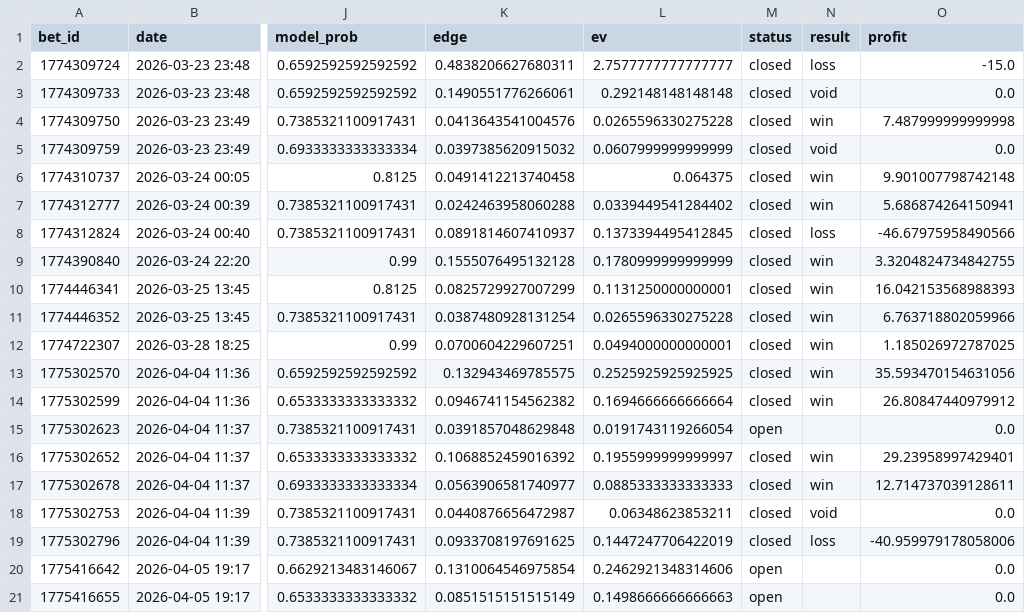
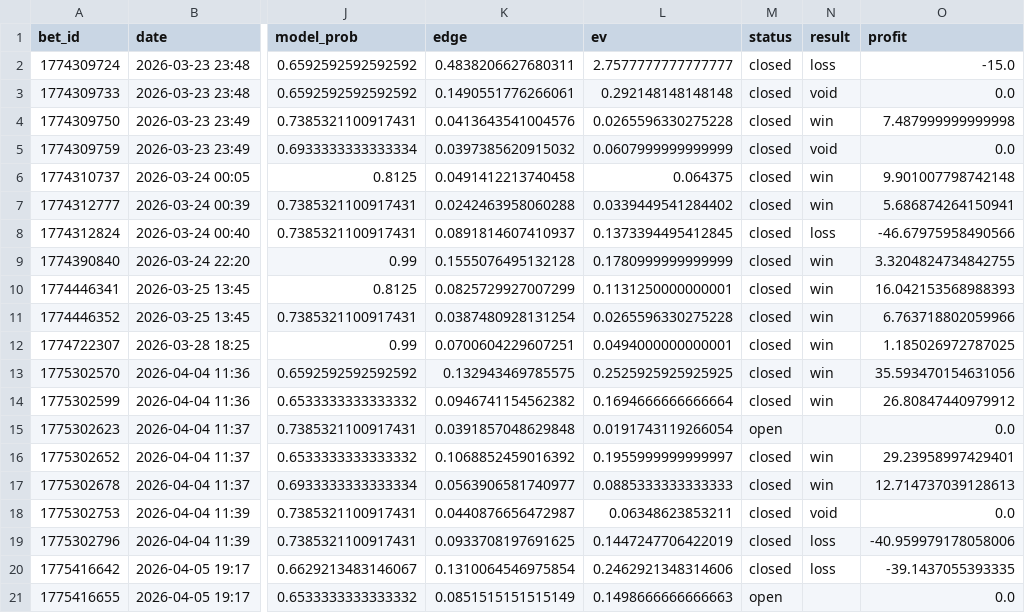
Before and after one commit to narvall018/tennis_modele, a CSV file: bets/users/narvall018/tennis/bets.csv, drawn as a sheet; only a part is shown, gaps mark what is left out; the diff names each change by its address in the sheet, - before the commit and + after, or states it on an @@ line.

Commit message:
chore: update bets/users/narvall018/tennis/bets.csv

```diff
--- a/bets/users/narvall018/tennis/bets.csv
+++ b/bets/users/narvall018/tennis/bets.csv
-O17 (profit): 12.714737039128611
+O17 (profit): 12.714737039128613
-M20 (status): open
+M20 (status): closed
-N20 (result): (empty)
+N20 (result): loss
-O20 (profit): 0.0
+O20 (profit): -39.1437055393335
```
